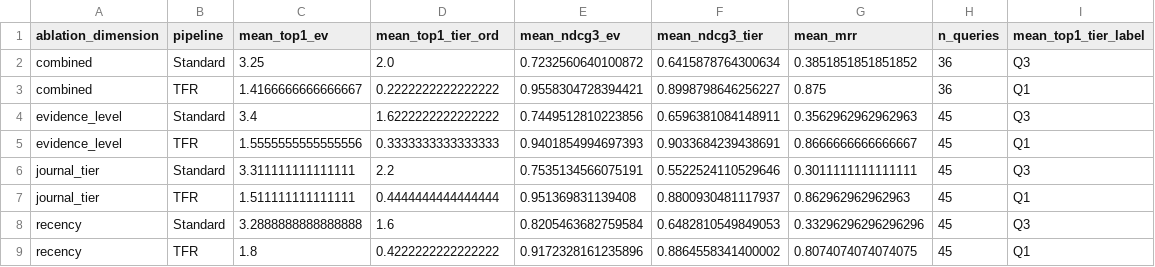
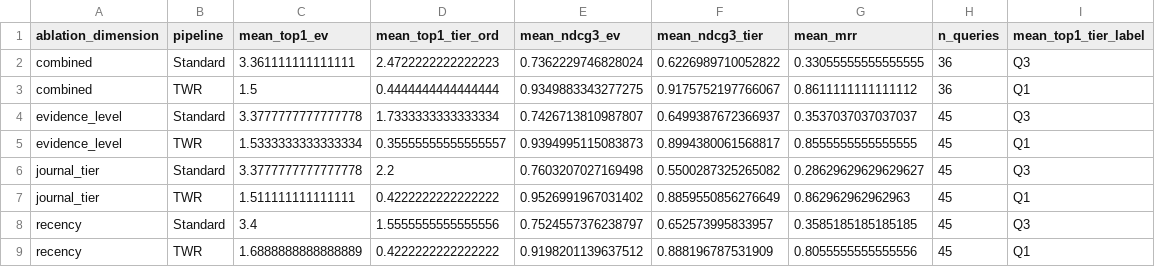
Before and after one commit to Khalidiqnaibi/Traceability-First-Retrieval, a CSV file: results/ablation_summary.csv, drawn as a sheet.

```diff
--- a/results/ablation_summary.csv
+++ b/results/ablation_summary.csv
@@ -1,9 +1,9 @@
 ablation_dimension,pipeline,mean_top1_ev,mean_top1_tier_ord,mean_ndcg3_ev,mean_ndcg3_tier,mean_mrr,n_queries,mean_top1_tier_label
-combined,Standard,3.25,2.0,0.7232560640100872,0.6415878764300634,0.3851851851851852,36,Q3
-combined,TFR,1.4166666666666667,0.2222222222222222,0.9558304728394421,0.8998798646256227,0.875,36,Q1
-evidence_level,Standard,3.4,1.6222222222222222,0.7449512810223856,0.6596381084148911,0.3562962962962963,45,Q3
-evidence_level,TFR,1.5555555555555556,0.3333333333333333,0.9401854994697393,0.9033684239438691,0.8666666666666667,45,Q1
-journal_tier,Standard,3.311111111111111,2.2,0.7535134566075191,0.5522524110529646,0.3011111111111111,45,Q3
-journal_tier,TFR,1.511111111111111,0.4444444444444444,0.951369831139408,0.8800930481117937,0.862962962962963,45,Q1
-recency,Standard,3.2888888888888888,1.6,0.8205463682759584,0.6482810549849053,0.33296296296296296,45,Q3
-recency,TFR,1.8,0.4222222222222222,0.9172328161235896,0.8864558341400002,0.8074074074074075,45,Q1
+combined,Standard,3.361111111111111,2.4722222222222223,0.7362229746828024,0.6226989710052822,0.33055555555555555,36,Q3
+combined,TWR,1.5,0.4444444444444444,0.9349883343277275,0.9175752197766067,0.8611111111111112,36,Q1
+evidence_level,Standard,3.3777777777777778,1.7333333333333334,0.7426713810987807,0.6499387672366937,0.3537037037037037,45,Q3
+evidence_level,TWR,1.5333333333333334,0.35555555555555557,0.9394995115083873,0.8994380061568817,0.8555555555555555,45,Q1
+journal_tier,Standard,3.3777777777777778,2.2,0.7603207027169498,0.5500287325265082,0.28629629629629627,45,Q3
+journal_tier,TWR,1.511111111111111,0.4222222222222222,0.9526991967031402,0.8859550856276649,0.862962962962963,45,Q1
+recency,Standard,3.4,1.5555555555555556,0.7524557376238797,0.652573995833957,0.3585185185185185,45,Q3
+recency,TWR,1.6888888888888889,0.4222222222222222,0.9198201139637512,0.888196787531909,0.8055555555555556,45,Q1
```
Also changed, not shown: logs/audit_log.csv, logs/blinded_clinical_review.csv, 8 other files.
